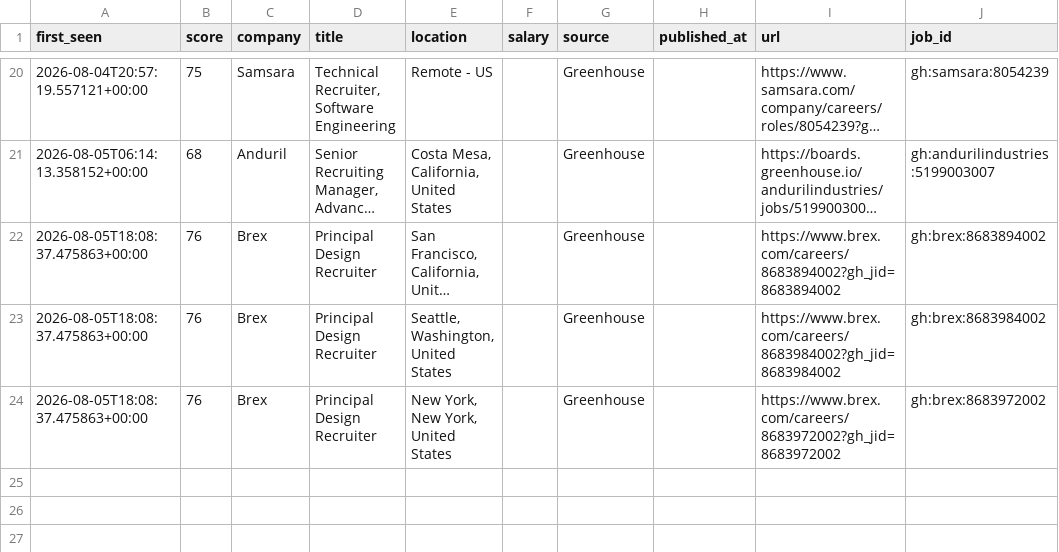
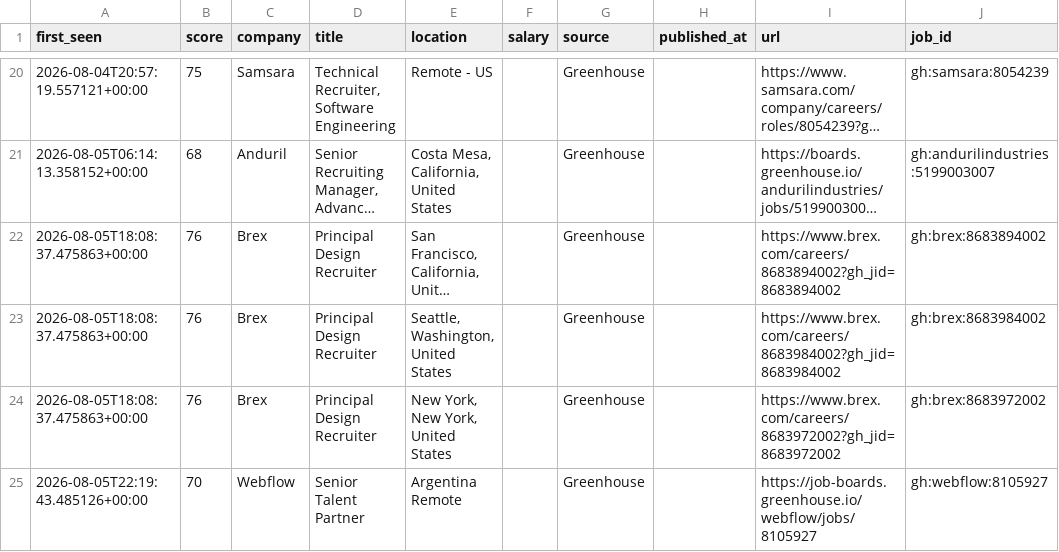
Before and after one commit to thecgraham-cpu/ta-job-radar, a CSV file: data/matches.csv, drawn as a sheet; only a part is shown, gaps mark what is left out; long unchanged cells end in …; the diff names each change by its address in the sheet, - before the commit and + after, or states it on an @@ line.

```diff
--- a/data/matches.csv
+++ b/data/matches.csv
+row 25: 2026-08-05T22:19:43.485126+00:00 | 70 | Webflow | Senior Talent Partner | Argentina Remote |  | Greenhouse |  | https://job-boards.greenhouse.io/webflow/jobs/8105927 | gh:webflow:8105927
```
Also changed, not shown: 2 other files.
